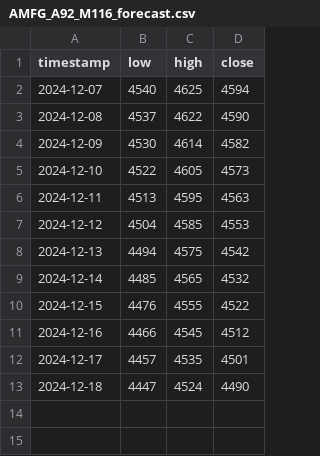
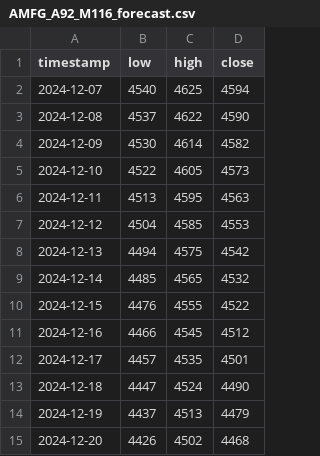
Before and after one commit to Anggar-In/Machine-Learning, a CSV file: stock_price_predictions/forecastResults/AMFG_A92_M116_forecast.csv, drawn as a sheet; the diff names each change by its address in the sheet, - before the commit and + after, or states it on an @@ line.

```diff
--- a/stock_price_predictions/forecastResults/AMFG_A92_M116_forecast.csv
+++ b/stock_price_predictions/forecastResults/AMFG_A92_M116_forecast.csv
+row 14: 2024-12-19 | 4437 | 4513 | 4479
+row 15: 2024-12-20 | 4426 | 4502 | 4468
```
Also changed, not shown: stock_price_predictions/forecastResults/AALI_A93_M176_forecast.csv, stock_price_predictions/forecastResults/ADMF_A96_M165_forecast.csv, 37 other files.
